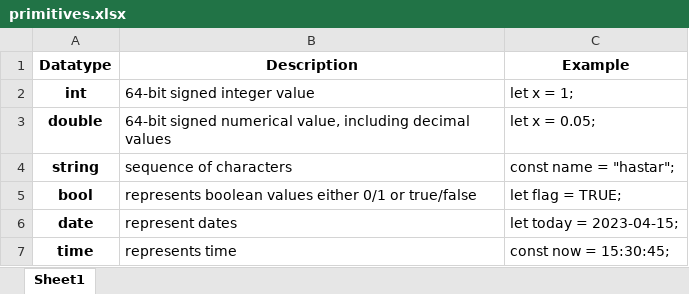
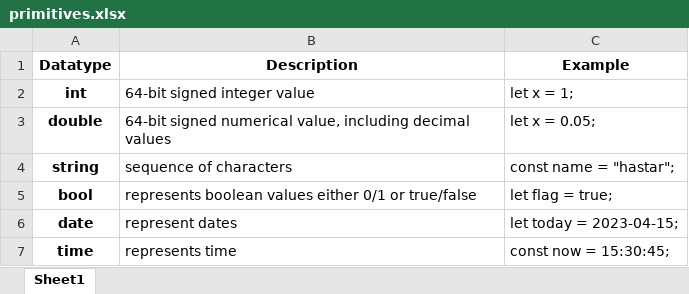
Before and after one commit to goats-9/cs3423-project, an Excel workbook: docs/spec/tables/primitives.xlsx, sheet Sheet1, drawn as a sheet; values as stored, in another font and other column widths than the file's, no borders; the diff names each change by its address in the sheet, - before the commit and + after, or states it on an @@ line.

```diff
--- a/docs/spec/tables/primitives.xlsx (sheet Sheet1)
+++ b/docs/spec/tables/primitives.xlsx (sheet Sheet1)
-C5 (Example): let flag = TRUE;
+C5 (Example): let flag = true;
```
Also changed, not shown: docs/spec/tables/keywords.xlsx, docs/spec/tables/non-primitives.xlsx, 9 other files.
